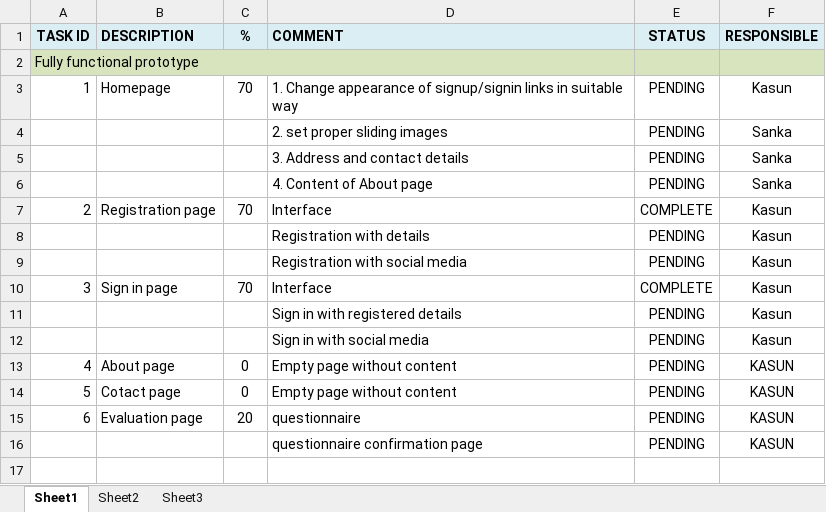
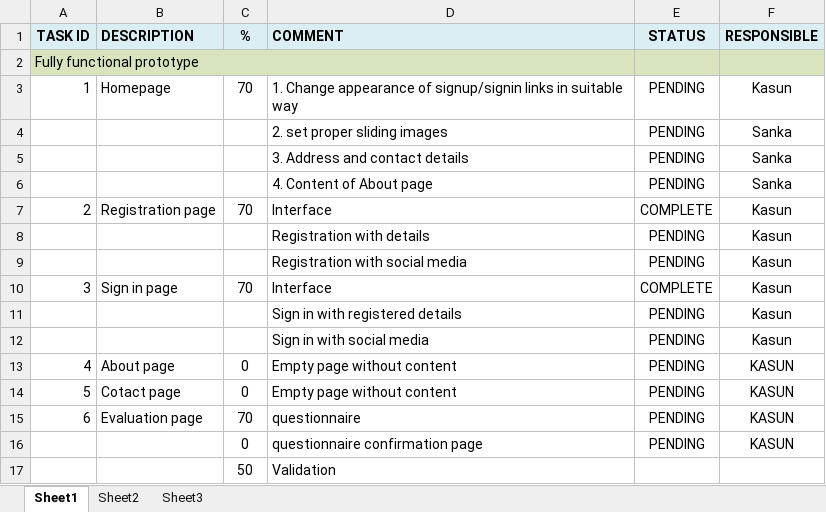
Before and after one commit to sanka76811/IHS, an Excel workbook: Jobs to do.xlsx, sheet Sheet1, drawn as a sheet; values as stored, in another font and other column widths than the file's, no borders; the diff names each change by its address in the sheet, - before the commit and + after, or states it on an @@ line.

```diff
--- a/Jobs to do.xlsx (sheet Sheet1)
+++ b/Jobs to do.xlsx (sheet Sheet1)
-C15 (%): 20
+C15 (%): 70
-C16 (%): (empty)
+C16 (%): 0
+row 17:  |  | 50 | Validation
```
Also changed, not shown: 1 other file.
